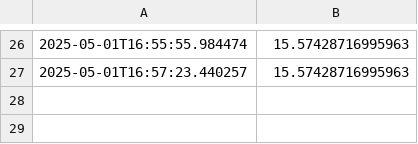
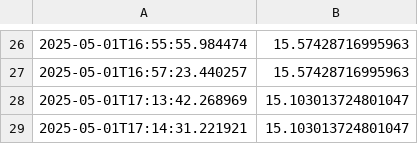
Before and after one commit to Kovox91/DengAI--Competition, a CSV file: data/06_model_output/mean_absolute_errors.csv, drawn as a sheet; only a part is shown, gaps mark what is left out.

Commit message:
Updated model parmeters

```diff
--- a/data/06_model_output/mean_absolute_errors.csv
+++ b/data/06_model_output/mean_absolute_errors.csv
@@ -27 +27,3 @@
 2025-05-01T16:57:23.440257,15.57428716995963
+2025-05-01T17:13:42.268969,15.103013724801047
+2025-05-01T17:14:31.221921,15.103013724801047
```
Also changed, not shown: data/06_model_output/prediction.csv, 5 other files.
